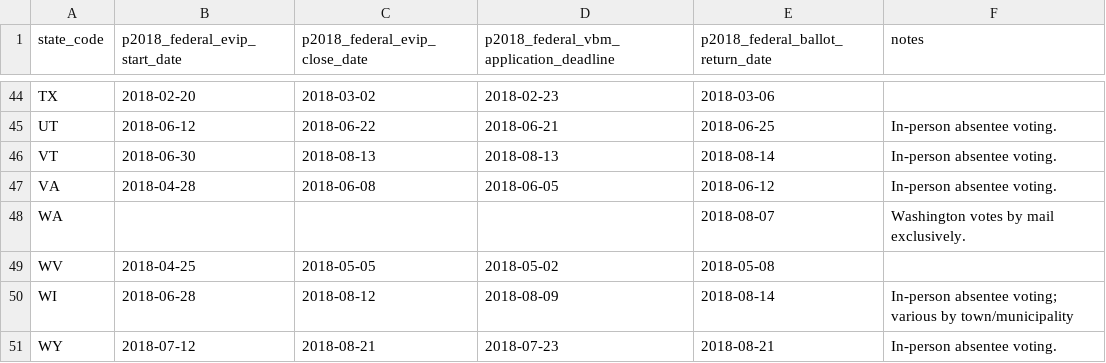
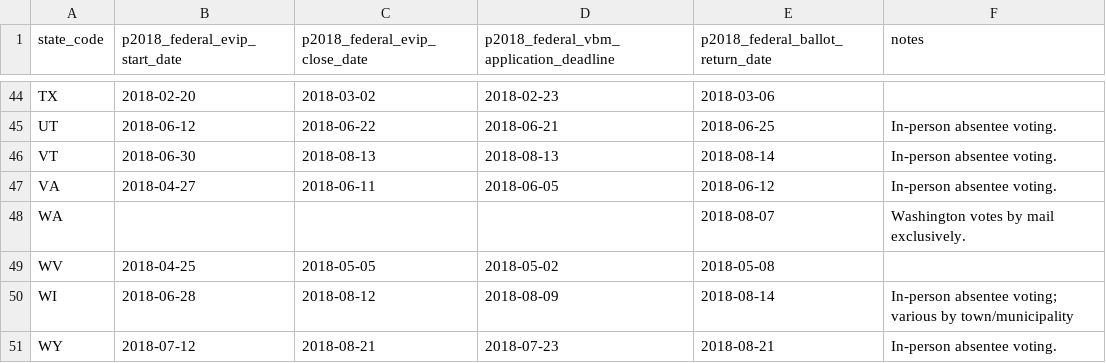
Before and after one commit to democrats/election-calendar, a CSV file: 2018/p2018_federal_ev.csv, drawn as a sheet; only a part is shown, gaps mark what is left out.

```diff
--- a/2018/p2018_federal_ev.csv
+++ b/2018/p2018_federal_ev.csv
@@ -46,3 +46,3 @@ UT,2018-06-12,2018-06-22,2018-06-21,2018-06-25,In-person absentee voting.
 VT,2018-06-30,2018-08-13,2018-08-13,2018-08-14,In-person absentee voting.
-VA,2018-04-28,2018-06-08,2018-06-05,2018-06-12,In-person absentee voting.
+VA,2018-04-27,2018-06-11,2018-06-05,2018-06-12,In-person absentee voting.
 WA,,,,2018-08-07,Washington votes by mail exclusively.
```
Also changed, not shown: 2018/p2018_federal_vr.csv.
